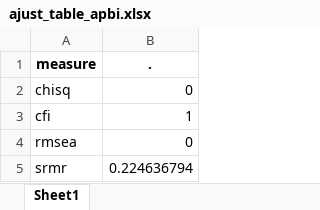
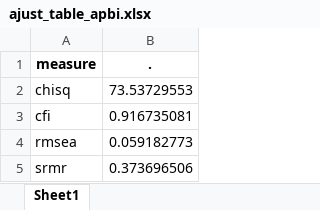
Before and after one commit to cristobalortizvilches/dse-cob-mdu-thesis, an Excel workbook: 3_output/tablas/ajust_table_apbi.xlsx, sheet Sheet1, drawn as a sheet; values as stored, in another font and other column widths than the file's, no borders; the diff names each change by its address in the sheet, - before the commit and + after, or states it on an @@ line.

```diff
--- a/3_output/tablas/ajust_table_apbi.xlsx (sheet Sheet1)
+++ b/3_output/tablas/ajust_table_apbi.xlsx (sheet Sheet1)
-B2 (.): 0
+B2 (.): 73.53729553
-B3 (.): 1
+B3 (.): 0.916735081
-B4 (.): 0
+B4 (.): 0.059182773
-B5 (.): 0.224636794
+B5 (.): 0.373696506
```
Also changed, not shown: 3_output/tablas/ajust_table_soci.xlsx, 3_output/tablas/gse_tables/high_ajust_apbi.xlsx, 45 other files.
